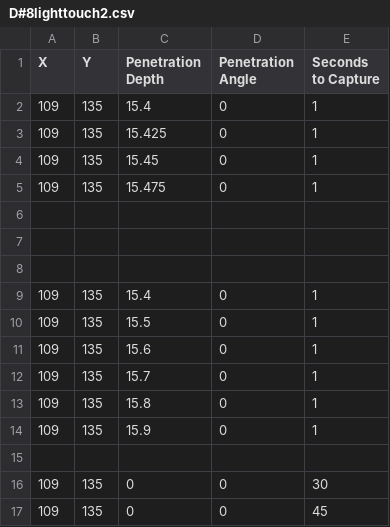
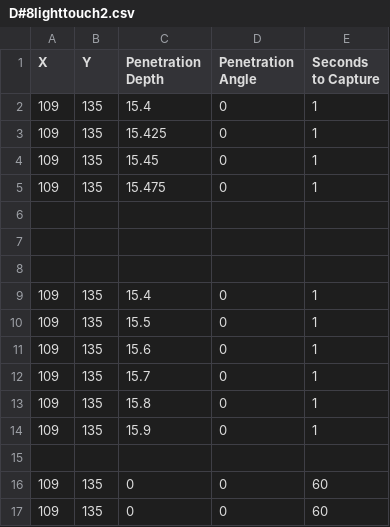
Before and after one commit to XG11/eskin2, a CSV file: calibration_paths/D#8lighttouch2.csv, drawn as a sheet.

```diff
--- a/calibration_paths/D#8lighttouch2.csv
+++ b/calibration_paths/D#8lighttouch2.csv
@@ -15,3 +15,3 @@ X,Y, Penetration Depth, Penetration Angle, Seconds to Capture
 
-109,135,0,0,30
-109,135,0,0,45
+109,135,0,0,60
+109,135,0,0,60
```
Also changed, not shown: calibration_paths/D#6Llighttouch.csv, 31 other files.
